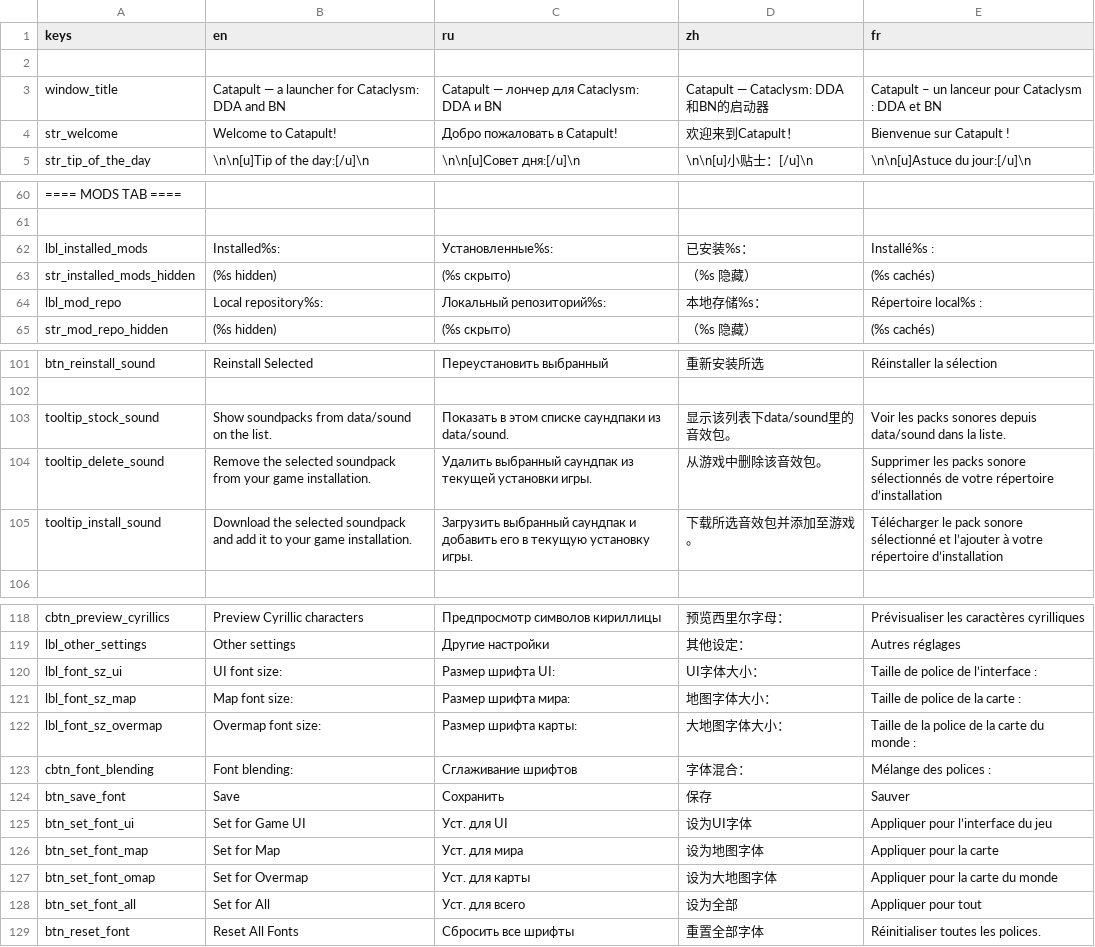
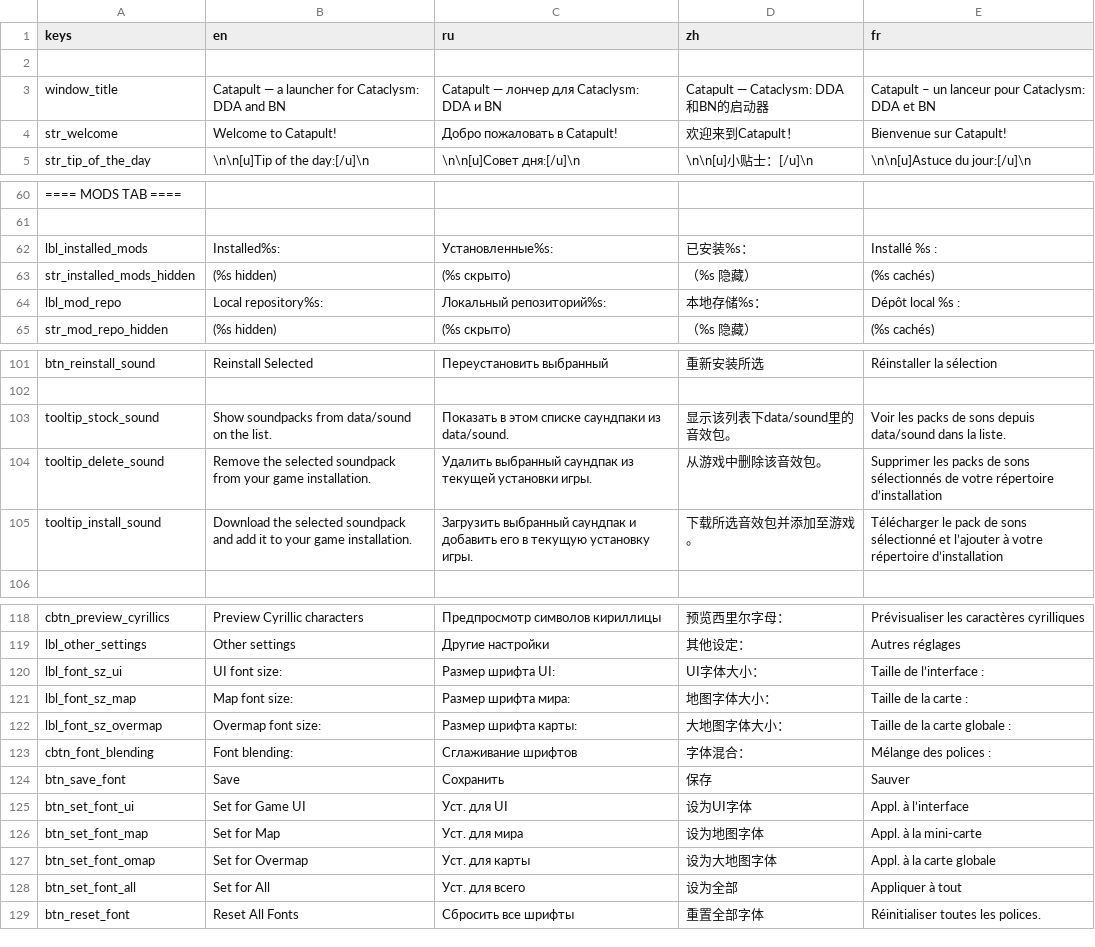
Before and after one commit to qrrk/Catapult, a CSV file: text/text.csv, drawn as a sheet; only a part is shown, gaps mark what is left out; the diff covers the shown part only.

Commit message:
update french language, correct some sentences

```diff
--- a/text/text.csv
+++ b/text/text.csv
@@ -2,4 +2,4 @@
 ,,,,
-"window_title","Catapult — a launcher for Cataclysm: DDA and BN","Catapult — лончер для Cataclysm: DDA и BN","Catapult — Cataclysm: DDA和BN的启动器","Catapult – un lanceur pour Cataclysm : DDA et BN"
-"str_welcome","Welcome to Catapult!","Добро пожаловать в Catapult!","欢迎来到Catapult！","Bienvenue sur Catapult !"
+"window_title","Catapult — a launcher for Cataclysm: DDA and BN","Catapult — лончер для Cataclysm: DDA и BN","Catapult — Cataclysm: DDA和BN的启动器",Catapult – un lanceur pour Cataclysm: DDA et BN
+"str_welcome","Welcome to Catapult!","Добро пожаловать в Catapult!","欢迎来到Catapult！",Bienvenue sur Catapult!
 "str_tip_of_the_day","\n\n[u]Tip of the day:[/u]\n","\n\n[u]Совет дня:[/u]\n","\n\n[u]小贴士：[/u]\n","\n\n[u]Astuce du jour:[/u]\n"
@@ -61,5 +61,5 @@
 ,,,,
-"lbl_installed_mods","Installed%s:","Установленные%s:","已安装%s：","Installé%s :"
+"lbl_installed_mods","Installed%s:","Установленные%s:","已安装%s：",Installé %s :
 "str_installed_mods_hidden"," (%s hidden)"," (%s скрыто)","（%s 隐藏）","(%s cachés)"
-"lbl_mod_repo","Local repository%s:","Локальный репозиторий%s:","本地存储%s：","Répertoire local%s :"
+"lbl_mod_repo","Local repository%s:","Локальный репозиторий%s:","本地存储%s：",Dépôt local %s :
 "str_mod_repo_hidden"," (%s hidden)"," (%s скрыто)","（%s 隐藏）","(%s cachés)"
@@ -102,5 +102,5 @@
 ,,,,
-"tooltip_stock_sound","Show soundpacks from data/sound on the list.","Показать в этом списке саундпаки из data/sound.","显示该列表下data/sound里的音效包。","Voir les packs sonores depuis data/sound dans la liste."
-"tooltip_delete_sound","Remove the selected soundpack from your game installation.","Удалить выбранный саундпак из текущей установки игры.","从游戏中删除该音效包。","Supprimer les packs sonore sélectionnés de votre répertoire d’installation"
-"tooltip_install_sound","Download the selected soundpack and add it to your game installation.","Загрузить выбранный саундпак и добавить его в текущую установку игры.","下载所选音效包并添加至游戏。","Télécharger le pack sonore sélectionné et l’ajouter à votre répertoire d’installation"
+"tooltip_stock_sound","Show soundpacks from data/sound on the list.","Показать в этом списке саундпаки из data/sound.","显示该列表下data/sound里的音效包。",Voir les packs de sons depuis data/sound dans la liste.
+"tooltip_delete_sound","Remove the selected soundpack from your game installation.","Удалить выбранный саундпак из текущей установки игры.","从游戏中删除该音效包。",Supprimer les packs de sons sélectionnés de votre répertoire d’installation
+"tooltip_install_sound","Download the selected soundpack and add it to your game installation.","Загрузить выбранный саундпак и добавить его в текущую установку игры.","下载所选音效包并添加至游戏。",Télécharger le pack de sons sélectionné et l’ajouter à votre répertoire d’installation
 ,,,,
@@ -119,4 +119,4 @@
 "lbl_other_settings","Other settings","Другие настройки","其他设定：","Autres réglages"
-"lbl_font_sz_ui","UI font size:","Размер шрифта UI:","UI字体大小：","Taille de police de l’interface :"
-"lbl_font_sz_map","Map font size:","Размер шрифта мира:","地图字体大小：","Taille de police de la carte :"
-"lbl_font_sz_overmap","Overmap font size:","Размер шрифта карты:","大地图字体大小：","Taille de la police de la carte du monde :"
+"lbl_font_sz_ui","UI font size:","Размер шрифта UI:","UI字体大小：",Taille de l’interface :
+"lbl_font_sz_map","Map font size:","Размер шрифта мира:","地图字体大小：",Taille de la carte :
+"lbl_font_sz_overmap","Overmap font size:","Размер шрифта карты:","大地图字体大小：",Taille de la carte globale :
@@ -124,6 +124,6 @@
 "btn_save_font","Save","Сохранить","保存","Sauver"
-"btn_set_font_ui","Set for Game UI","Уст. для UI","设为UI字体","Appliquer pour l’interface du jeu"
-"btn_set_font_map","Set for Map","Уст. для мира","设为地图字体","Appliquer pour la carte"
-"btn_set_font_omap","Set for Overmap","Уст. для карты","设为大地图字体","Appliquer pour la carte du monde"
-"btn_set_font_all","Set for All","Уст. для всего","设为全部","Appliquer pour tout"
+"btn_set_font_ui","Set for Game UI","Уст. для UI","设为UI字体",Appl. à l’interface
+"btn_set_font_map","Set for Map","Уст. для мира","设为地图字体",Appl. à la mini-carte
+"btn_set_font_omap","Set for Overmap","Уст. для карты","设为大地图字体",Appl. à la carte globale
+"btn_set_font_all","Set for All","Уст. для всего","设为全部",Appliquer à tout
 "btn_reset_font","Reset All Fonts","Сбросить все шрифты","重置全部字体","Réinitialiser toutes les polices."
```
Also changed, not shown: 4 edited cells elsewhere in this file.
